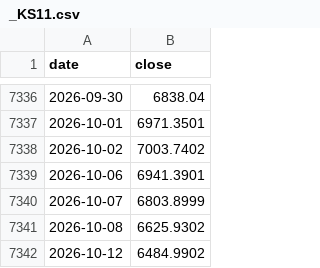
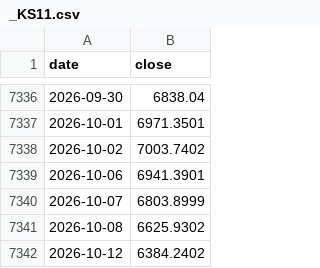
Before and after one commit to hansol-star/-, a CSV file: data/history/_KS11.csv, drawn as a sheet; only a part is shown, gaps mark what is left out.

```diff
--- a/data/history/_KS11.csv
+++ b/data/history/_KS11.csv
@@ -7341,2 +7341,2 @@ date,close
 2026-10-08,6625.9302
-2026-10-12,6484.9902
+2026-10-12,6384.2402
```
Also changed, not shown: data/history/_KQ11.csv, 13 other files.
